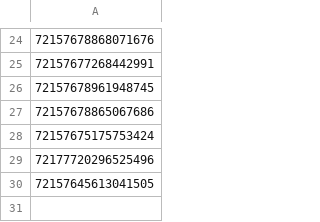
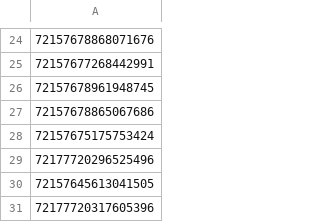
Before and after one commit to toolforge/tool-spacemedia, a CSV file: src/main/resources/blocklist.ignored.flickr.albums.csv, drawn as a sheet; only a part is shown, gaps mark what is left out; the diff names each change by its address in the sheet, - before the commit and + after, or states it on an @@ line.

Commit message:
NOAA Flickr: ignore art challenge album

```diff
--- a/src/main/resources/blocklist.ignored.flickr.albums.csv
+++ b/src/main/resources/blocklist.ignored.flickr.albums.csv
+row 31: 72177720317605396
```
Also changed, not shown: src/main/resources/blocklist.ignored.terms.csv.
